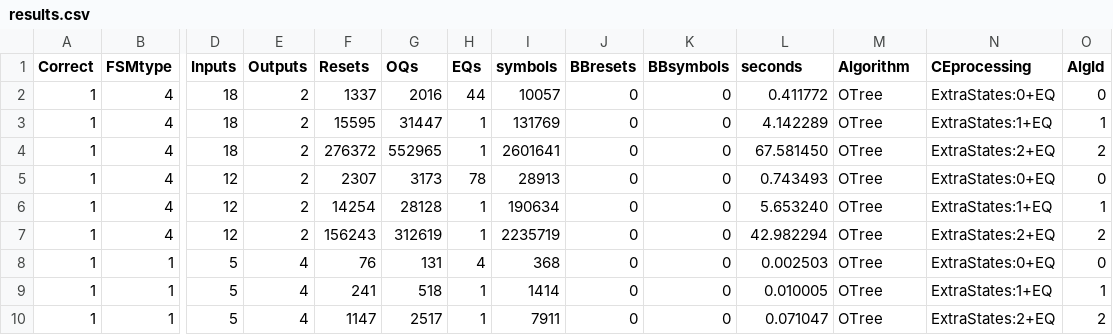
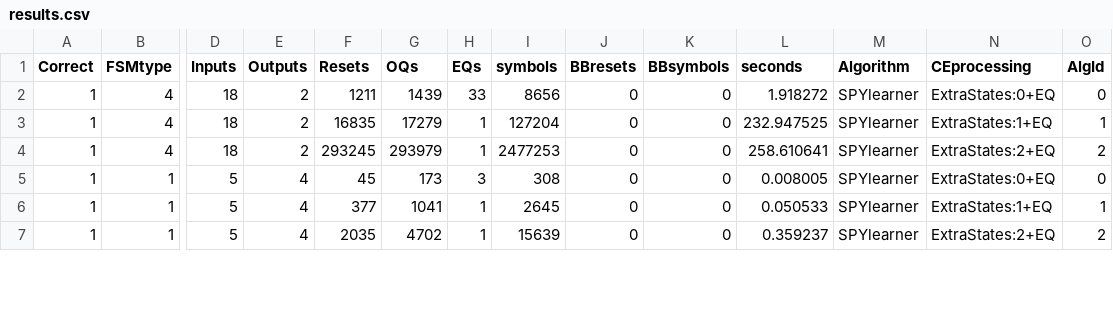
Before and after one commit to Soucha/FSMlib, a CSV file: data/experiments/results.csv, drawn as a sheet; only a part is shown, gaps mark what is left out; removed rows and columns are numbered as before the commit, all else as after; rows hold the shown columns only; the diff covers the shown part only; the diff names each change by its address in the sheet, - before the commit and + after, or states it on an @@ line.

Commit message:
SPYlearner - extends recently queried sequences - learns 10multi machines

```diff
--- a/data/experiments/results.csv
+++ b/data/experiments/results.csv
-F2 (Resets): 1337
+F2 (Resets): 1211
-G2 (OQs): 2016
+G2 (OQs): 1439
-H2 (EQs): 44
+H2 (EQs): 33
-I2 (symbols): 10057
+I2 (symbols): 8656
-L2 (seconds): 0.411772
+L2 (seconds): 1.918272
-M2:M4 (Algorithm): OTree
+M2:M4 (Algorithm): SPYlearner
-F3 (Resets): 15595
+F3 (Resets): 16835
-G3 (OQs): 31447
+G3 (OQs): 17279
-I3 (symbols): 131769
+I3 (symbols): 127204
-L3 (seconds): 4.142289
+L3 (seconds): 232.947525
-F4 (Resets): 276372
+F4 (Resets): 293245
-G4 (OQs): 552965
+G4 (OQs): 293979
-I4 (symbols): 2601641
+I4 (symbols): 2477253
-L4 (seconds): 67.581450
+L4 (seconds): 258.610641
-row 5: 1 | 4 | 12 | 2 | 2307 | 3173 | 78 | 28913 | 0 | 0 | 0.743493 | OTree | ExtraStates:0+EQ | 0
-row 6: 1 | 4 | 12 | 2 | 14254 | 28128 | 1 | 190634 | 0 | 0 | 5.653240 | OTree | ExtraStates:1+EQ | 1
-row 7: 1 | 4 | 12 | 2 | 156243 | 312619 | 1 | 2235719 | 0 | 0 | 42.982294 | OTree | ExtraStates:2+EQ | 2
-F5 (Resets): 76
+F5 (Resets): 45
-G5 (OQs): 131
+G5 (OQs): 173
-H5 (EQs): 4
+H5 (EQs): 3
-I5 (symbols): 368
+I5 (symbols): 308
-L5 (seconds): 0.002503
+L5 (seconds): 0.008005
-M5:M7 (Algorithm): OTree
+M5:M7 (Algorithm): SPYlearner
-F6 (Resets): 241
+F6 (Resets): 377
-G6 (OQs): 518
+G6 (OQs): 1041
-I6 (symbols): 1414
+I6 (symbols): 2645
-L6 (seconds): 0.010005
+L6 (seconds): 0.050533
-F7 (Resets): 1147
+F7 (Resets): 2035
-G7 (OQs): 2517
+G7 (OQs): 4702
-I7 (symbols): 7911
+I7 (symbols): 15639
-L7 (seconds): 0.071047
+L7 (seconds): 0.359237
```
Also changed, not shown: 5 removed rows and 22 edited cells elsewhere in this file, data/experiments/100multi/results.csv, 5 other files.
